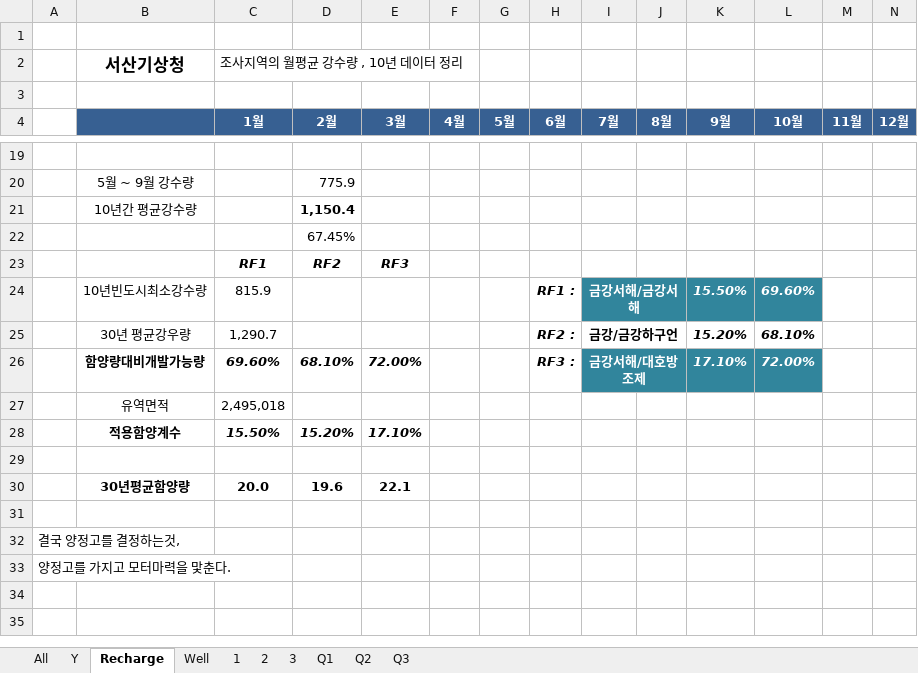
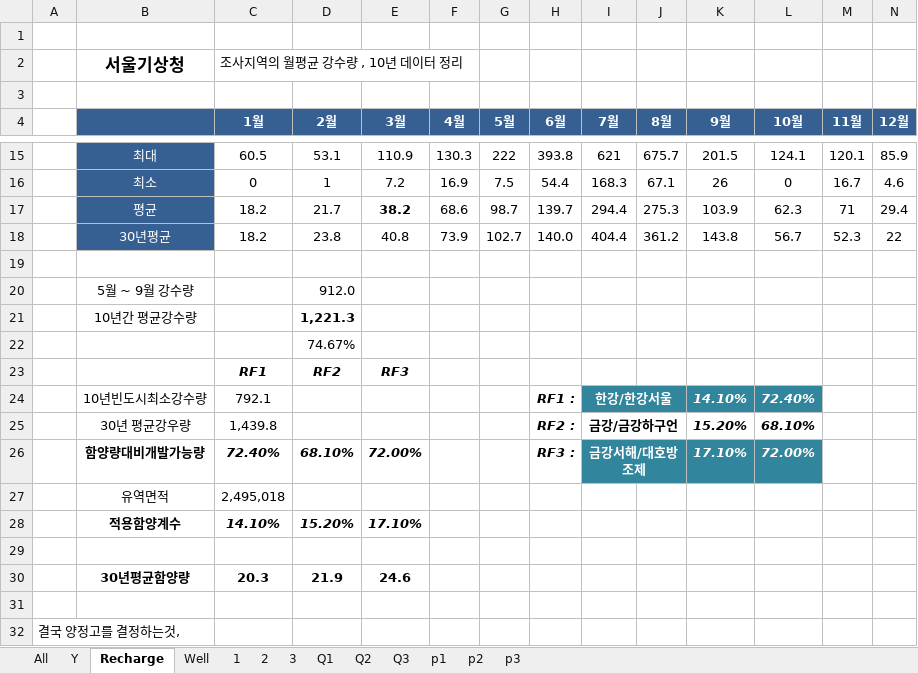
Before and after one commit to ihanseol/02_Excel2, an Excel workbook: 01_Acquifer Pumping Test/02_기본관정데이타/B3_기본관정 데이타 지열공 - 30공 , 2024-06-26.xlsm, sheet Recharge, drawn as a sheet; only a part is shown, gaps mark what is left out; the shorter side is filled out with more unchanged rows; values as stored, in another font and other column widths than the file's, no borders; charts and pictures not drawn; removed rows and columns are numbered as before the commit, all else as after; rows hold the shown columns only; the diff covers the shown part only; the diff names each change by its address in the sheet, - before the commit and + after, or states it on an @@ line.

```diff
--- a/01_Acquifer Pumping Test/02_기본관정데이타/B3_기본관정 데이타 지열공 - 30공 , 2024-06-26.xlsm (sheet Recharge)
+++ b/01_Acquifer Pumping Test/02_기본관정데이타/B3_기본관정 데이타 지열공 - 30공 , 2024-06-26.xlsm (sheet Recharge)
+sheet tab: p1
+sheet tab: p2
+sheet tab: p3
-B2: 서산기상청
+B2: 서울기상청
+row 15:  | 최대 | 60.5 | 53.1 | 110.9 | 130.3 | 222 | 393.8 | 621 | 675.7 | 201.5 | 124.1 | 120.1 | 85.9
+row 16:  | 최소 | 0 | 1 | 7.2 | 16.9 | 7.5 | 54.4 | 168.3 | 67.1 | 26 | 0 | 16.7 | 4.6
+row 17:  | 평균 | 18.2 | 21.7 | 38.2 | 68.6 | 98.7 | 139.7 | 294.4 | 275.3 | 103.9 | 62.3 | 71 | 29.4
+row 18:  | 30년평균 | 18.2 | 23.8 | 40.8 | 73.9 | 102.7 | 140.0 | 404.4 | 361.2 | 143.8 | 56.7 | 52.3 | 22
-D20 (2월): 775.9
+D20 (2월): 912.0
-D21 (2월): 1,150.4
+D21 (2월): 1,221.3
-D22 (2월): 67.45%
+D22 (2월): 74.67%
-row 24:  | 10년빈도시최소강수량 | 815.9 |  |  |  |  | RF1 : | 금강서해/금강서해 |  | 15.50% | 69.60%
+row 24:  | 10년빈도시최소강수량 | 792.1 |  |  |  |  | RF1 : | 한강/한강서울 |  | 14.10% | 72.40%
-C25 (1월): 1,290.7
+C25 (1월): 1,439.8
-C26 (1월): 69.60%
+C26 (1월): 72.40%
-C28 (1월): 15.50%
+C28 (1월): 14.10%
-row 30:  | 30년평균함양량 | 20.0 | 19.6 | 22.1
+row 30:  | 30년평균함양량 | 20.3 | 21.9 | 24.6
```
Also changed, not shown: 10 added rows and 14 removed rows elsewhere in this sheet, sheet All, sheet Y, sheet 2, sheet 3, sheet 1, sheet Well, charts or pictures, 10 other files.
